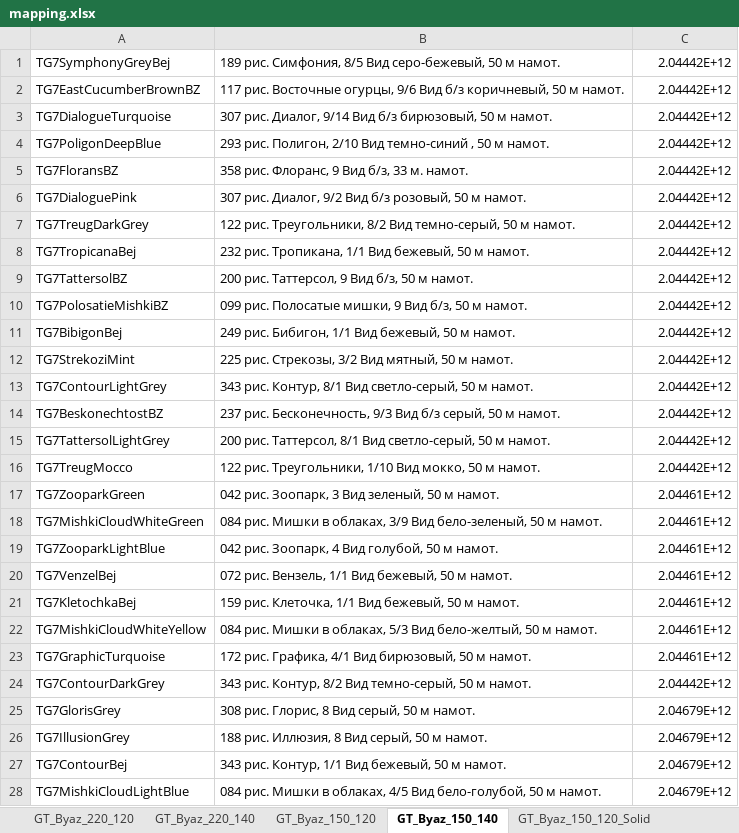
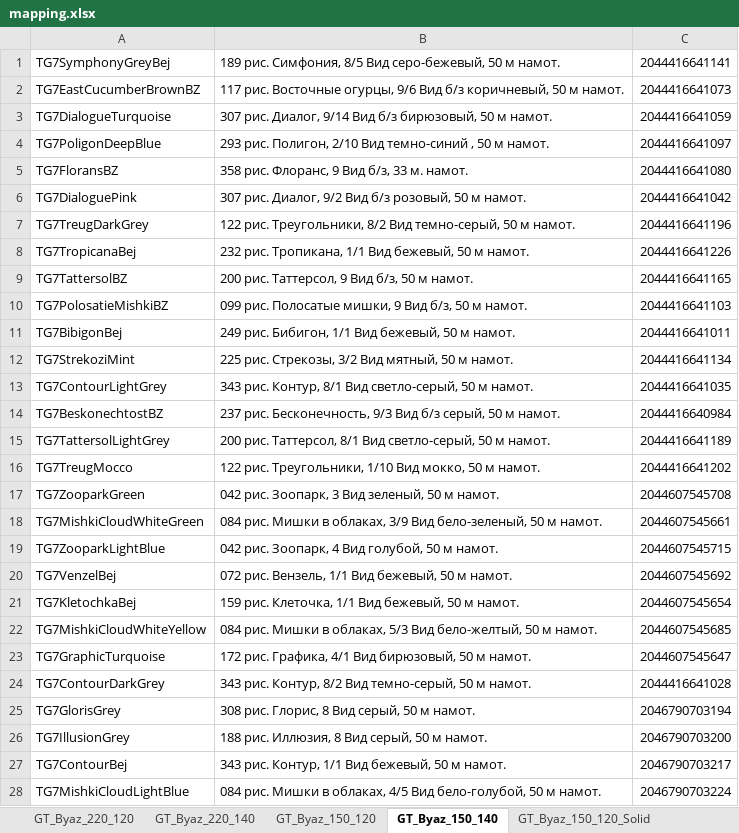
Before and after one commit to JUNKYASS/parse-fabric-stocks, an Excel workbook: data/mapping.xlsx, sheet GT_Byaz_150_140, drawn as a sheet; only a part is shown; values as stored, in another font and other column widths than the file's, no borders; the diff covers the shown part only; the diff names each change by its address in the sheet, - before the commit and + after, or states it on an @@ line.

```diff
--- a/data/mapping.xlsx (sheet GT_Byaz_150_140)
+++ b/data/mapping.xlsx (sheet GT_Byaz_150_140)
-C1: 2.04442E+12
+C1: 2044416641141
-C2: 2.04442E+12
+C2: 2044416641073
-C3: 2.04442E+12
+C3: 2044416641059
-C4: 2.04442E+12
+C4: 2044416641097
-C5: 2.04442E+12
+C5: 2044416641080
-C6: 2.04442E+12
+C6: 2044416641042
-C7: 2.04442E+12
+C7: 2044416641196
-C8: 2.04442E+12
+C8: 2044416641226
-C9: 2.04442E+12
+C9: 2044416641165
-C10: 2.04442E+12
+C10: 2044416641103
-C11: 2.04442E+12
+C11: 2044416641011
-C12: 2.04442E+12
+C12: 2044416641134
-C13: 2.04442E+12
+C13: 2044416641035
-C14: 2.04442E+12
+C14: 2044416640984
-C15: 2.04442E+12
+C15: 2044416641189
-C16: 2.04442E+12
+C16: 2044416641202
-C17: 2.04461E+12
+C17: 2044607545708
-C18: 2.04461E+12
+C18: 2044607545661
-C19: 2.04461E+12
+C19: 2044607545715
-C20: 2.04461E+12
+C20: 2044607545692
-C21: 2.04461E+12
+C21: 2044607545654
-C22: 2.04461E+12
+C22: 2044607545685
-C23: 2.04461E+12
+C23: 2044607545647
-C24: 2.04442E+12
+C24: 2044416641028
-C25: 2.04679E+12
+C25: 2046790703194
-C26: 2.04679E+12
+C26: 2046790703200
-C27: 2.04679E+12
+C27: 2046790703217
-C28: 2.04679E+12
+C28: 2046790703224
```
Also changed, not shown: 3 added rows and 40 edited cells elsewhere in this sheet, sheet LB, sheet GT_Byaz_150_120, sheet TD, sheet GT_Byaz_220_120, sheet GT_Byaz_220_140, sheet GT_Byaz_150_140_Solid, 2 more sheets, other sheet tabs, data/ready_stocks/galtex-ozon-stocks-updated.xlsx, data/ready_stocks/galtex-wb-stocks-updated.xlsx, 2 other files.
